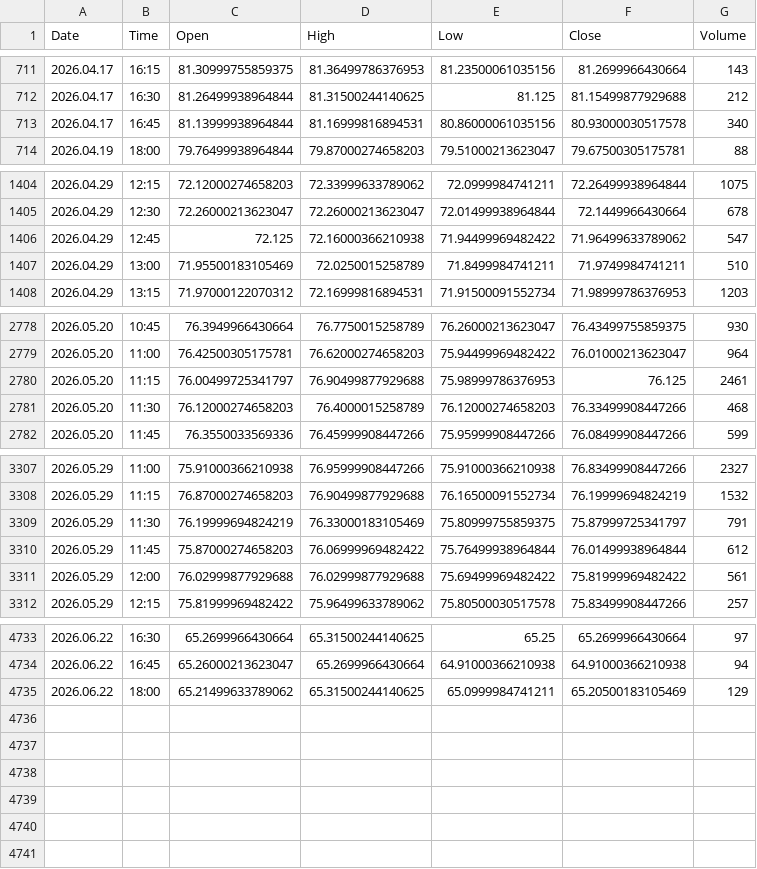
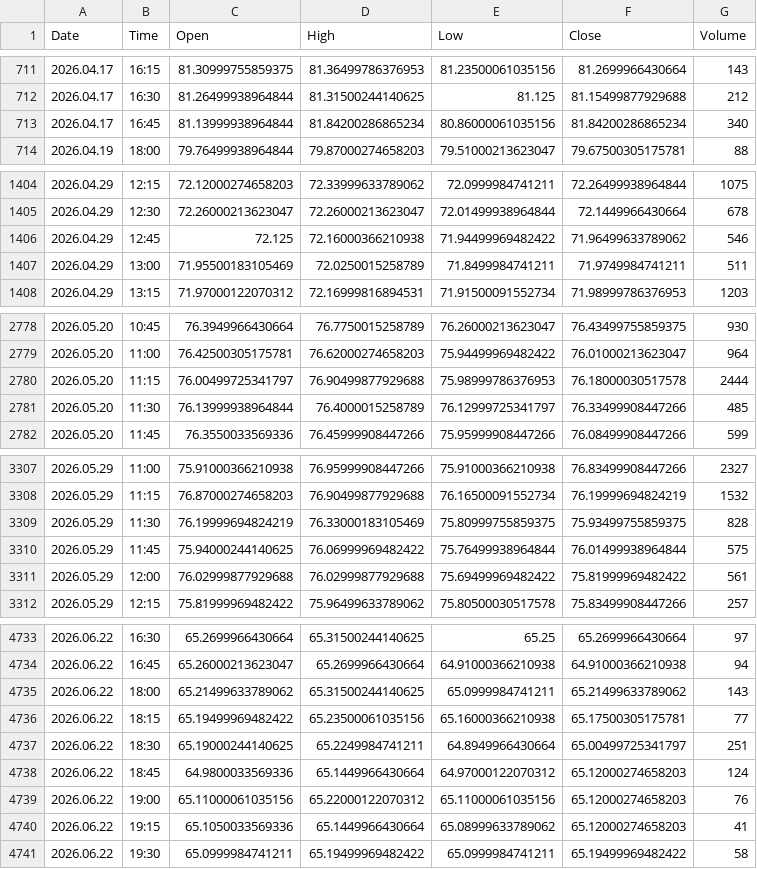
Before and after one commit to Talha4565/MetalMind-SMCForge, a CSV file: Silver Dataset/Silver_15m_Candlestick.csv, drawn as a sheet; only a part is shown, gaps mark what is left out.

```diff
--- a/Silver Dataset/Silver_15m_Candlestick.csv
+++ b/Silver Dataset/Silver_15m_Candlestick.csv
@@ -712,3 +712,3 @@ Date,Time,Open,High,Low,Close,Volume
 2026.04.17,16:30,81.26499938964844,81.31500244140625,81.125,81.15499877929688,212
-2026.04.17,16:45,81.13999938964844,81.16999816894531,80.86000061035156,80.93000030517578,340
+2026.04.17,16:45,81.13999938964844,81.84200286865234,80.86000061035156,81.84200286865234,340
 2026.04.19,18:00,79.76499938964844,79.87000274658203,79.51000213623047,79.67500305175781,88
@@ -1405,4 +1405,4 @@ Date,Time,Open,High,Low,Close,Volume
 2026.04.29,12:30,72.26000213623047,72.26000213623047,72.01499938964844,72.1449966430664,678
-2026.04.29,12:45,72.125,72.16000366210938,71.94499969482422,71.96499633789062,547
-2026.04.29,13:00,71.95500183105469,72.0250015258789,71.8499984741211,71.9749984741211,510
+2026.04.29,12:45,72.125,72.16000366210938,71.94499969482422,71.96499633789062,546
+2026.04.29,13:00,71.95500183105469,72.0250015258789,71.8499984741211,71.9749984741211,511
 2026.04.29,13:15,71.97000122070312,72.16999816894531,71.91500091552734,71.98999786376953,1203
@@ -2779,4 +2779,4 @@ Date,Time,Open,High,Low,Close,Volume
 2026.05.20,11:00,76.42500305175781,76.62000274658203,75.94499969482422,76.01000213623047,964
-2026.05.20,11:15,76.00499725341797,76.90499877929688,75.98999786376953,76.125,2461
-2026.05.20,11:30,76.12000274658203,76.4000015258789,76.12000274658203,76.33499908447266,468
+2026.05.20,11:15,76.00499725341797,76.90499877929688,75.98999786376953,76.18000030517578,2444
+2026.05.20,11:30,76.13999938964844,76.4000015258789,76.12999725341797,76.33499908447266,485
 2026.05.20,11:45,76.3550033569336,76.45999908447266,75.95999908447266,76.08499908447266,599
@@ -3308,4 +3308,4 @@ Date,Time,Open,High,Low,Close,Volume
 2026.05.29,11:15,76.87000274658203,76.90499877929688,76.16500091552734,76.19999694824219,1532
-2026.05.29,11:30,76.19999694824219,76.33000183105469,75.80999755859375,75.87999725341797,791
-2026.05.29,11:45,75.87000274658203,76.06999969482422,75.76499938964844,76.01499938964844,612
+2026.05.29,11:30,76.19999694824219,76.33000183105469,75.80999755859375,75.93499755859375,828
+2026.05.29,11:45,75.94000244140625,76.06999969482422,75.76499938964844,76.01499938964844,575
 2026.05.29,12:00,76.02999877929688,76.02999877929688,75.69499969482422,75.81999969482422,561
@@ -4734,2 +4734,8 @@ Date,Time,Open,High,Low,Close,Volume
 2026.06.22,16:45,65.26000213623047,65.2699966430664,64.91000366210938,64.91000366210938,94
-2026.06.22,18:00,65.21499633789062,65.31500244140625,65.0999984741211,65.20500183105469,129
+2026.06.22,18:00,65.21499633789062,65.31500244140625,65.0999984741211,65.21499633789062,143
+2026.06.22,18:15,65.19499969482422,65.23500061035156,65.16000366210938,65.17500305175781,77
+2026.06.22,18:30,65.19000244140625,65.2249984741211,64.8949966430664,65.00499725341797,251
+2026.06.22,18:45,64.9800033569336,65.1449966430664,64.97000122070312,65.12000274658203,124
+2026.06.22,19:00,65.11000061035156,65.22000122070312,65.11000061035156,65.12000274658203,76
+2026.06.22,19:15,65.1050033569336,65.1449966430664,65.08999633789062,65.12000274658203,41
+2026.06.22,19:30,65.0999984741211,65.19499969482422,65.0999984741211,65.19499969482422,58
```
Also changed, not shown: Gold Dataset/Gold_15m_Candlestick.csv, Gold Dataset/Gold_30m_Candlestick.csv, 5 other files.
